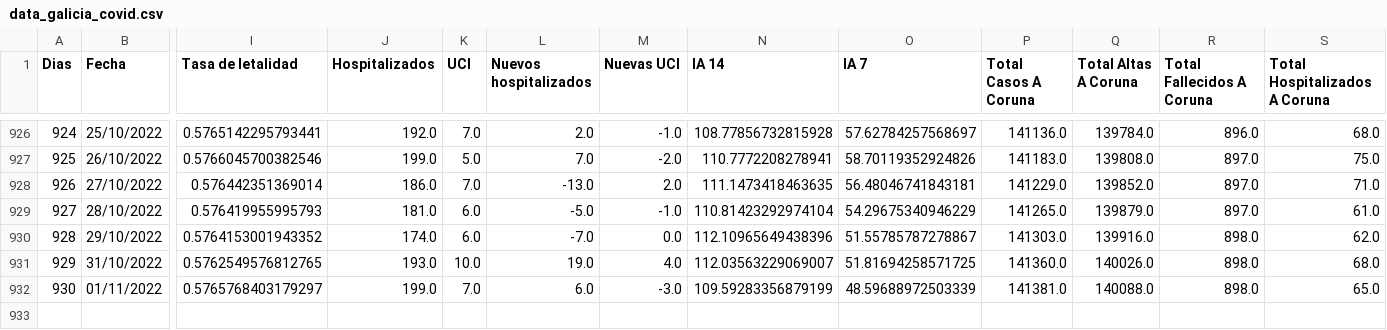
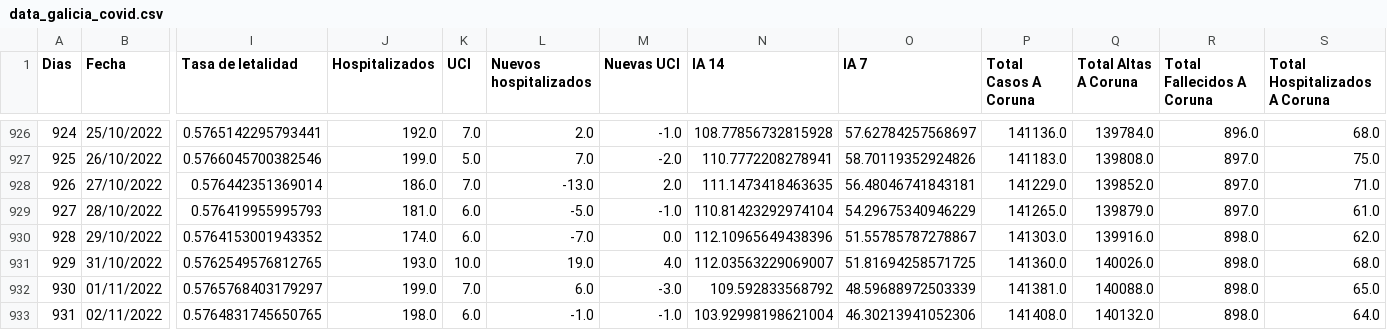
Before and after one commit to dgarcoe/COVID19_Galicia, a CSV file: data_galicia_covid.csv, drawn as a sheet; only a part is shown, gaps mark what is left out; rows hold the shown columns only; the diff names each change by its address in the sheet, - before the commit and + after, or states it on an @@ line.

Commit message:
Added data

```diff
--- a/data_galicia_covid.csv
+++ b/data_galicia_covid.csv
-N932 (IA 14): 109.59283356879199
+N932 (IA 14): 109.592833568792
+row 933: 931 | 02/11/2022 | 0.5764831745650765 | 198.0 | 6.0 | -1.0 | -1.0 | 103.92998198621004 | 46.30213941052306 | 141408.0 | 140132.0 | 898.0 | 64.0
```
Also changed, not shown: 17 other files.
